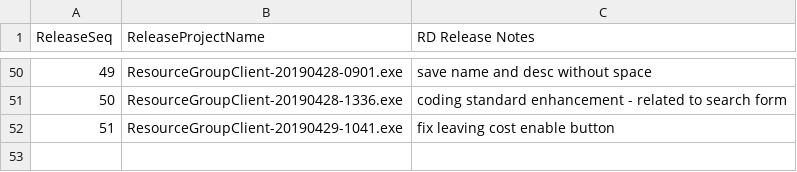
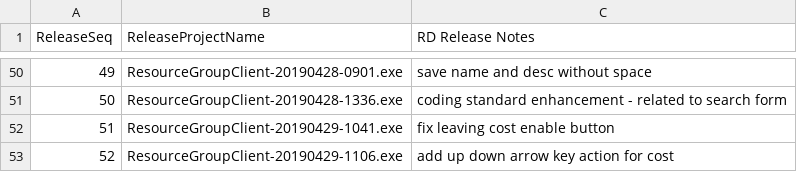
Before and after one commit to 929lwang1/SCPDemo201904, a CSV file: QARelease/RDReleaseNotes.csv, drawn as a sheet; only a part is shown, gaps mark what is left out.

Commit message:
add up down arrow key action for cost

```diff
--- a/QARelease/RDReleaseNotes.csv
+++ b/QARelease/RDReleaseNotes.csv
@@ -52 +52,2 @@ ReleaseSeq,ReleaseProjectName,RD Release Notes
 51,ResourceGroupClient-20190429-1041.exe,fix leaving cost enable button
+52,ResourceGroupClient-20190429-1106.exe,add up down arrow key action for cost
```
Also changed, not shown: 3 other files.
